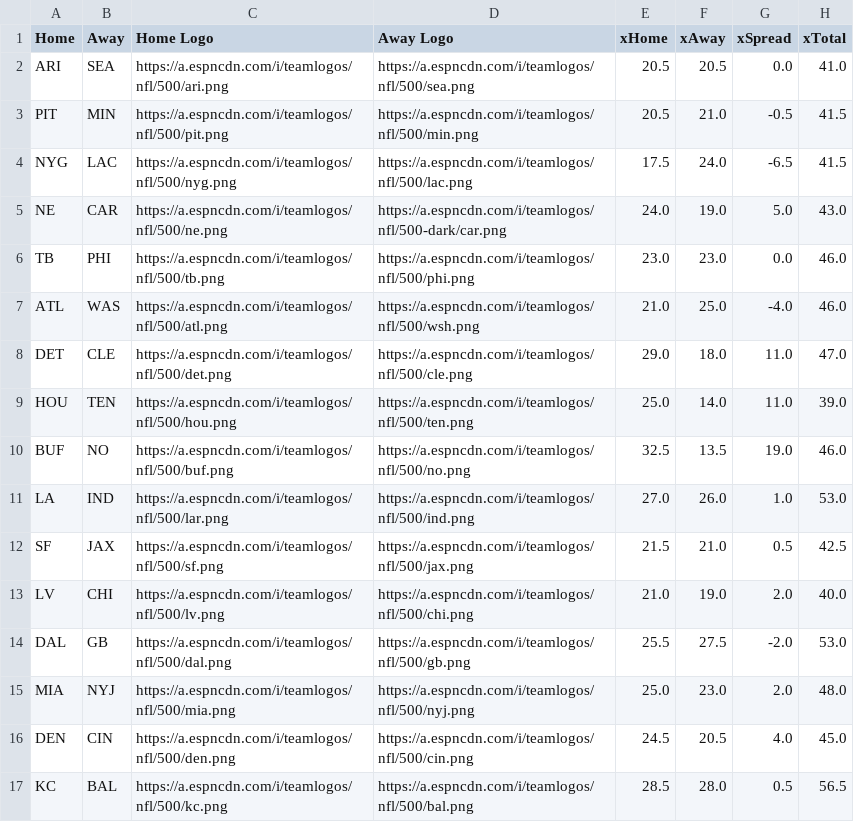
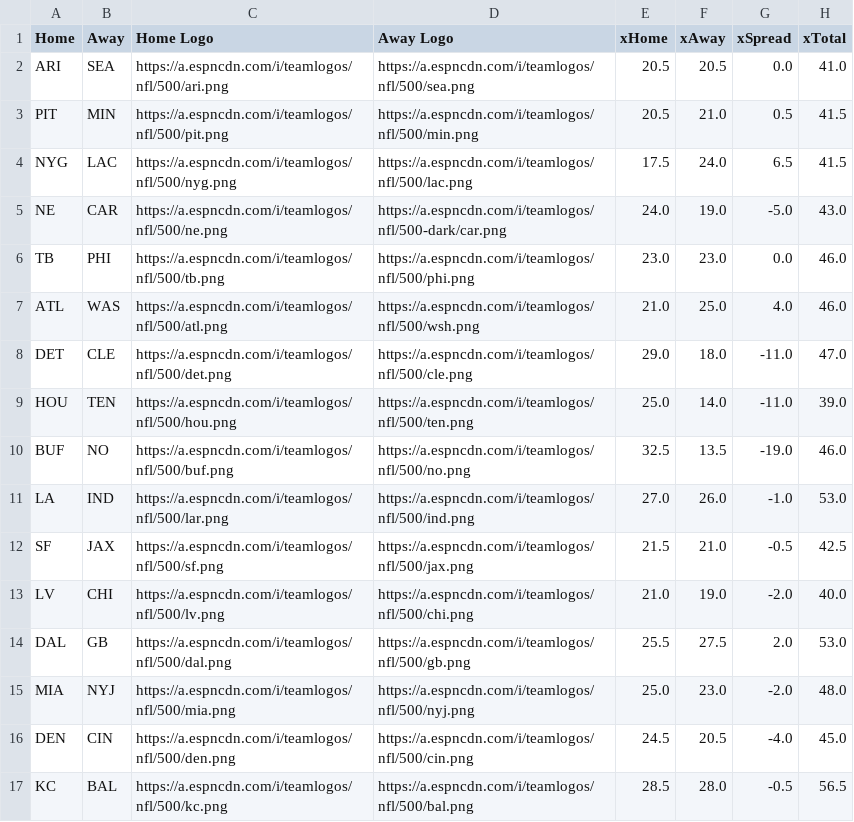
Before and after one commit to UtterLocks/UtterLocks.git.io, a CSV file: data/nfl.csv, drawn as a sheet.

Commit message:
Update nfl.csv

```diff
--- a/data/nfl.csv
+++ b/data/nfl.csv
@@ -2,16 +2,16 @@ Home,Away,Home Logo,Away Logo,xHome,xAway,xSpread,xTotal
 ARI,SEA,https://a.espncdn.com/i/teamlogos/nfl/500/ari.png,https://a.espncdn.com/i/teamlogos/nfl/500/sea.png,20.5,20.5,0.0,41.0
-PIT,MIN,https://a.espncdn.com/i/teamlogos/nfl/500/pit.png,https://a.espncdn.com/i/teamlogos/nfl/500/min.png,20.5,21.0,-0.5,41.5
-NYG,LAC,https://a.espncdn.com/i/teamlogos/nfl/500/nyg.png,https://a.espncdn.com/i/teamlogos/nfl/500/lac.png,17.5,24.0,-6.5,41.5
-NE,CAR,https://a.espncdn.com/i/teamlogos/nfl/500/ne.png,https://a.espncdn.com/i/teamlogos/nfl/500-dark/car.png,24.0,19.0,5.0,43.0
+PIT,MIN,https://a.espncdn.com/i/teamlogos/nfl/500/pit.png,https://a.espncdn.com/i/teamlogos/nfl/500/min.png,20.5,21.0,0.5,41.5
+NYG,LAC,https://a.espncdn.com/i/teamlogos/nfl/500/nyg.png,https://a.espncdn.com/i/teamlogos/nfl/500/lac.png,17.5,24.0,6.5,41.5
+NE,CAR,https://a.espncdn.com/i/teamlogos/nfl/500/ne.png,https://a.espncdn.com/i/teamlogos/nfl/500-dark/car.png,24.0,19.0,-5.0,43.0
 TB,PHI,https://a.espncdn.com/i/teamlogos/nfl/500/tb.png,https://a.espncdn.com/i/teamlogos/nfl/500/phi.png,23.0,23.0,0.0,46.0
-ATL,WAS,https://a.espncdn.com/i/teamlogos/nfl/500/atl.png,https://a.espncdn.com/i/teamlogos/nfl/500/wsh.png,21.0,25.0,-4.0,46.0
-DET,CLE,https://a.espncdn.com/i/teamlogos/nfl/500/det.png,https://a.espncdn.com/i/teamlogos/nfl/500/cle.png,29.0,18.0,11.0,47.0
-HOU,TEN,https://a.espncdn.com/i/teamlogos/nfl/500/hou.png,https://a.espncdn.com/i/teamlogos/nfl/500/ten.png,25.0,14.0,11.0,39.0
-BUF,NO,https://a.espncdn.com/i/teamlogos/nfl/500/buf.png,https://a.espncdn.com/i/teamlogos/nfl/500/no.png,32.5,13.5,19.0,46.0
-LA,IND,https://a.espncdn.com/i/teamlogos/nfl/500/lar.png,https://a.espncdn.com/i/teamlogos/nfl/500/ind.png,27.0,26.0,1.0,53.0
-SF,JAX,https://a.espncdn.com/i/teamlogos/nfl/500/sf.png,https://a.espncdn.com/i/teamlogos/nfl/500/jax.png,21.5,21.0,0.5,42.5
-LV,CHI,https://a.espncdn.com/i/teamlogos/nfl/500/lv.png,https://a.espncdn.com/i/teamlogos/nfl/500/chi.png,21.0,19.0,2.0,40.0
-DAL,GB,https://a.espncdn.com/i/teamlogos/nfl/500/dal.png,https://a.espncdn.com/i/teamlogos/nfl/500/gb.png,25.5,27.5,-2.0,53.0
-MIA,NYJ,https://a.espncdn.com/i/teamlogos/nfl/500/mia.png,https://a.espncdn.com/i/teamlogos/nfl/500/nyj.png,25.0,23.0,2.0,48.0
-DEN,CIN,https://a.espncdn.com/i/teamlogos/nfl/500/den.png,https://a.espncdn.com/i/teamlogos/nfl/500/cin.png,24.5,20.5,4.0,45.0
-KC,BAL,https://a.espncdn.com/i/teamlogos/nfl/500/kc.png,https://a.espncdn.com/i/teamlogos/nfl/500/bal.png,28.5,28.0,0.5,56.5
+ATL,WAS,https://a.espncdn.com/i/teamlogos/nfl/500/atl.png,https://a.espncdn.com/i/teamlogos/nfl/500/wsh.png,21.0,25.0,4.0,46.0
+DET,CLE,https://a.espncdn.com/i/teamlogos/nfl/500/det.png,https://a.espncdn.com/i/teamlogos/nfl/500/cle.png,29.0,18.0,-11.0,47.0
+HOU,TEN,https://a.espncdn.com/i/teamlogos/nfl/500/hou.png,https://a.espncdn.com/i/teamlogos/nfl/500/ten.png,25.0,14.0,-11.0,39.0
+BUF,NO,https://a.espncdn.com/i/teamlogos/nfl/500/buf.png,https://a.espncdn.com/i/teamlogos/nfl/500/no.png,32.5,13.5,-19.0,46.0
+LA,IND,https://a.espncdn.com/i/teamlogos/nfl/500/lar.png,https://a.espncdn.com/i/teamlogos/nfl/500/ind.png,27.0,26.0,-1.0,53.0
+SF,JAX,https://a.espncdn.com/i/teamlogos/nfl/500/sf.png,https://a.espncdn.com/i/teamlogos/nfl/500/jax.png,21.5,21.0,-0.5,42.5
+LV,CHI,https://a.espncdn.com/i/teamlogos/nfl/500/lv.png,https://a.espncdn.com/i/teamlogos/nfl/500/chi.png,21.0,19.0,-2.0,40.0
+DAL,GB,https://a.espncdn.com/i/teamlogos/nfl/500/dal.png,https://a.espncdn.com/i/teamlogos/nfl/500/gb.png,25.5,27.5,2.0,53.0
+MIA,NYJ,https://a.espncdn.com/i/teamlogos/nfl/500/mia.png,https://a.espncdn.com/i/teamlogos/nfl/500/nyj.png,25.0,23.0,-2.0,48.0
+DEN,CIN,https://a.espncdn.com/i/teamlogos/nfl/500/den.png,https://a.espncdn.com/i/teamlogos/nfl/500/cin.png,24.5,20.5,-4.0,45.0
+KC,BAL,https://a.espncdn.com/i/teamlogos/nfl/500/kc.png,https://a.espncdn.com/i/teamlogos/nfl/500/bal.png,28.5,28.0,-0.5,56.5
```
